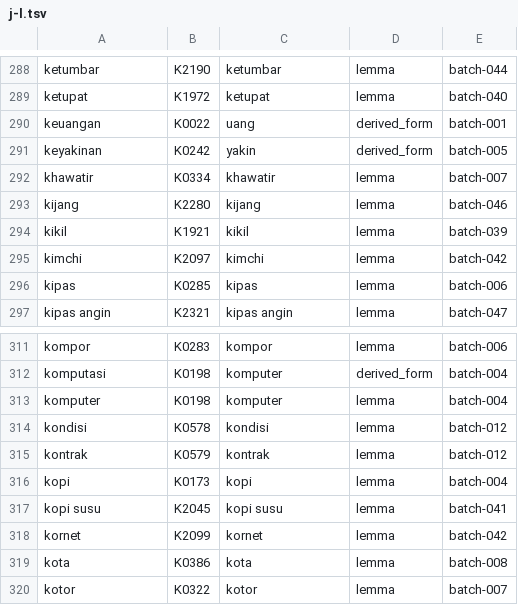
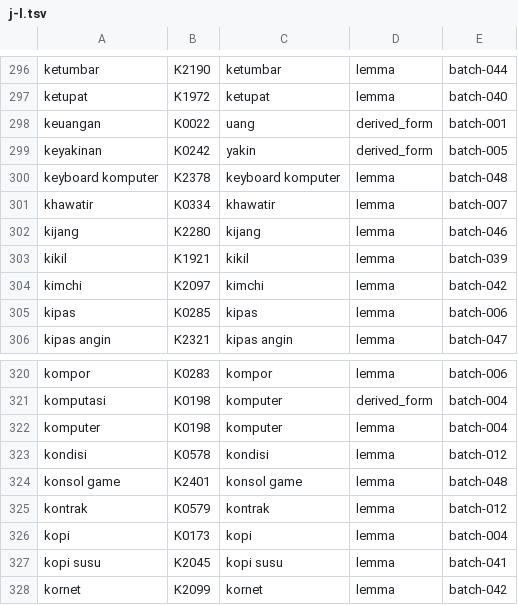
Before and after one commit to semoliginon-ops/Lexara-Chatbot, a TSV file: data/kamus/index/j-l.tsv, drawn as a sheet; only a part is shown, gaps mark what is left out; the shorter side is filled out with more unchanged rows; the diff covers the shown part only.

Commit message:
Update token index for batch 048

```diff
--- a/data/kamus/index/j-l.tsv
+++ b/data/kamus/index/j-l.tsv
@@ -291,2 +299,3 @@ keuangan	K0022	uang	derived_form	batch-001
 keyakinan	K0242	yakin	derived_form	batch-005
+keyboard komputer	K2378	keyboard komputer	lemma	batch-048
 khawatir	K0334	khawatir	lemma	batch-007
@@ -314,2 +323,3 @@ komputer	K0198	komputer	lemma	batch-004
 kondisi	K0578	kondisi	lemma	batch-012
+konsol game	K2401	konsol game	lemma	batch-048
 kontrak	K0579	kontrak	lemma	batch-012
```
Also changed, not shown: 11 added rows elsewhere in this file.
